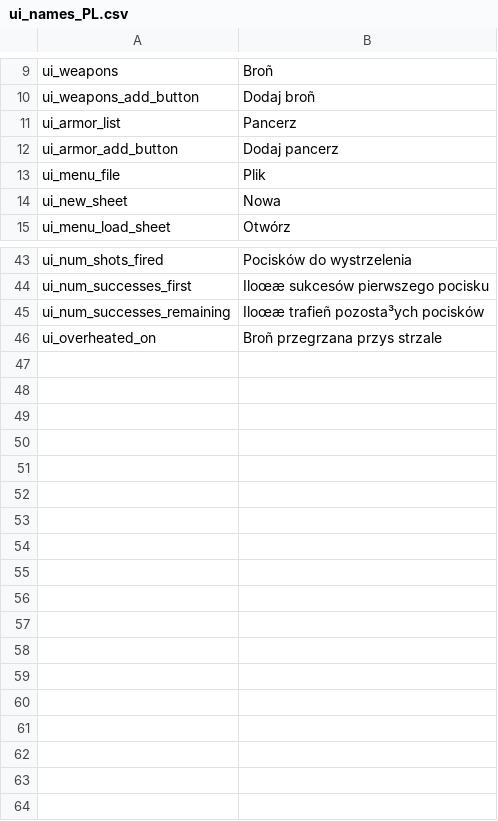
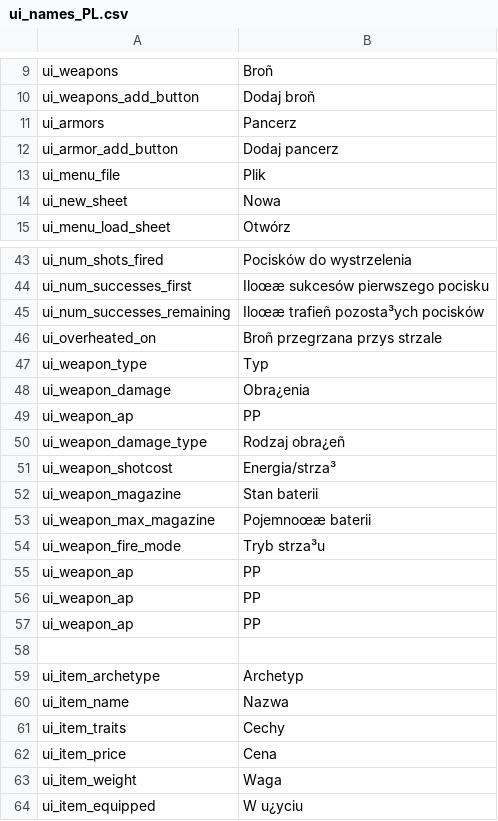
Before and after one commit to MeeMaster/Interactive_sheet, a CSV file: locales/ui_names_PL.csv, drawn as a sheet; only a part is shown, gaps mark what is left out.

```diff
--- a/locales/ui_names_PL.csv
+++ b/locales/ui_names_PL.csv
@@ -10,3 +10,3 @@ ui_weapons;Broñ
 ui_weapons_add_button;Dodaj broñ
-ui_armor_list;Pancerz
+ui_armors;Pancerz
 ui_armor_add_button;Dodaj pancerz
@@ -46 +46,19 @@ ui_num_successes_remaining;Iloœæ trafieñ pozosta³ych pocisków
 ui_overheated_on;Broñ przegrzana przys strzale
+ui_weapon_type;Typ
+ui_weapon_damage;Obra¿enia
+ui_weapon_ap;PP
+ui_weapon_damage_type;Rodzaj obra¿eñ
+ui_weapon_shotcost;Energia/strza³
+ui_weapon_magazine;Stan baterii
+ui_weapon_max_magazine;Pojemnoœæ baterii
+ui_weapon_fire_mode;Tryb strza³u
+ui_weapon_ap;PP
+ui_weapon_ap;PP
+ui_weapon_ap;PP
+
+ui_item_archetype;Archetyp
+ui_item_name;Nazwa
+ui_item_traits;Cechy
+ui_item_price;Cena
+ui_item_weight;Waga
+ui_item_equipped;W u¿yciu
```
Also changed, not shown: parameters/abilities.csv, 8 other files.
